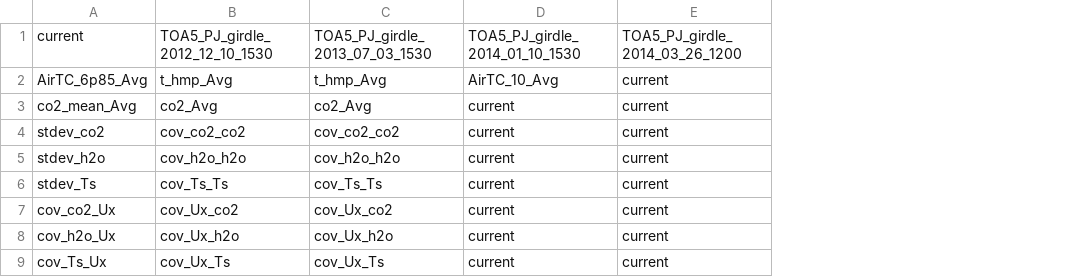
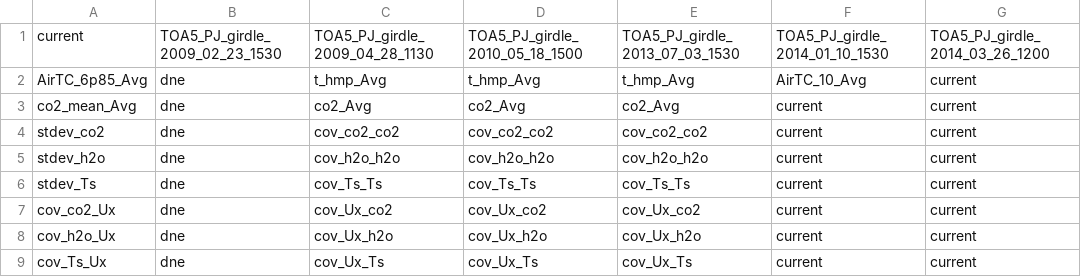
Before and after one commit to gremau/NMEG_FluxProc, a CSV file: TOA5_Header_Resolutions/PJ_girdle_Header_Resolutions.csv, drawn as a sheet; only a part is shown; addresses are those after the commit; the diff names each change by its address in the sheet, - before the commit and + after, or states it on an @@ line.

```diff
--- a/TOA5_Header_Resolutions/PJ_girdle_Header_Resolutions.csv
+++ b/TOA5_Header_Resolutions/PJ_girdle_Header_Resolutions.csv
+column B, rows 1-9: TOA5_PJ_girdle_2009_02_23_1530 | dne | dne | dne | dne | dne | dne | dne | dne
+column C, rows 1-9: TOA5_PJ_girdle_2009_04_28_1130 | t_hmp_Avg | co2_Avg | cov_co2_co2 | cov_h2o_h2o | cov_Ts_Ts | cov_Ux_co2 | cov_Ux_h2o | cov_Ux_Ts
-D1: TOA5_PJ_girdle_2012_12_10_1530
+D1: TOA5_PJ_girdle_2010_05_18_1500
```
Also changed, not shown: TOA5_Header_Resolutions/PJ_girdle_Header_Changes.csv, 4 other files.
